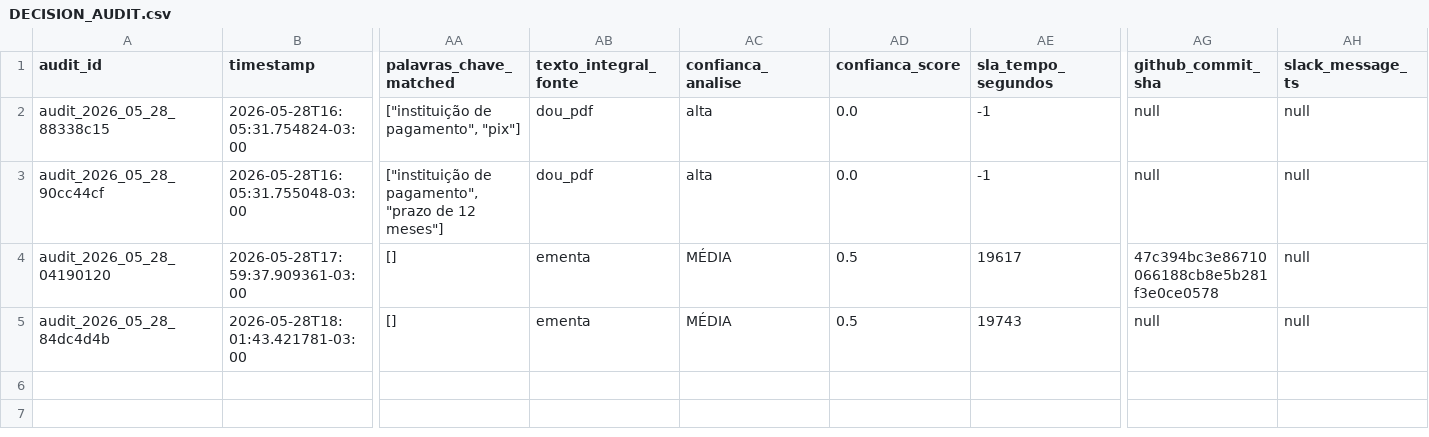
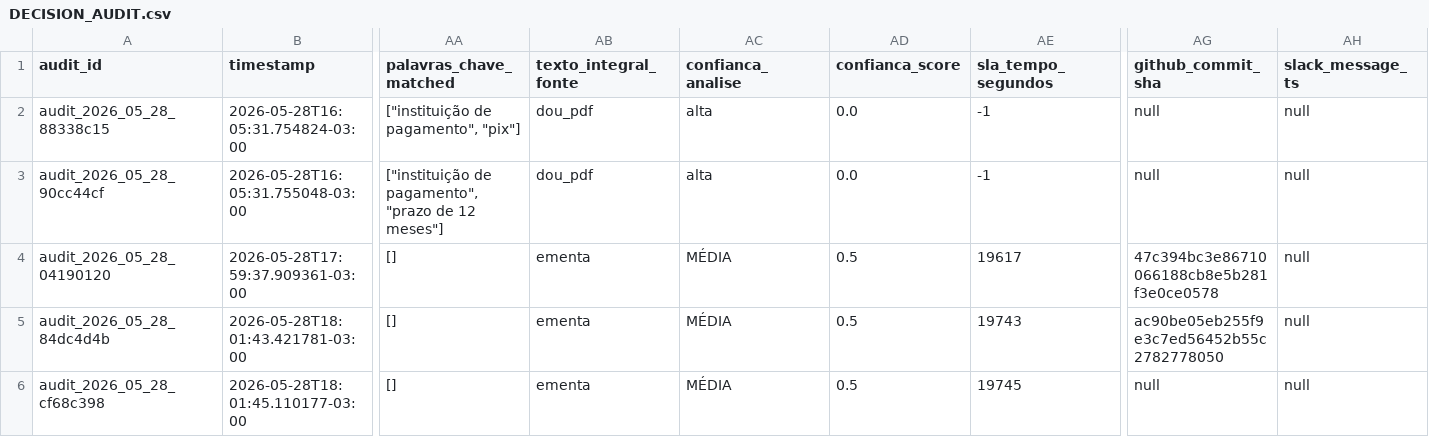
Before and after one commit to giovannabatistutti-ctrl/normativos_md, a CSV file: audit/DECISION_AUDIT.csv, drawn as a sheet; only a part is shown, gaps mark what is left out; rows hold the shown columns only; the diff names each change by its address in the sheet, - before the commit and + after, or states it on an @@ line.

Commit message:
audit: append decisão em DECISION_AUDIT.csv [2026-05-28]

```diff
--- a/audit/DECISION_AUDIT.csv
+++ b/audit/DECISION_AUDIT.csv
-AG5 (github_commit_sha): null
+AG5 (github_commit_sha): ac90be05eb255f9e3c7ed56452b55c2782778050
+row 6: audit_2026_05_28_cf68c398 | 2026-05-28T18:01:45.110177-03:00 | [] | ementa | MÉDIA | 0.5 | 19745 | null | null
```
